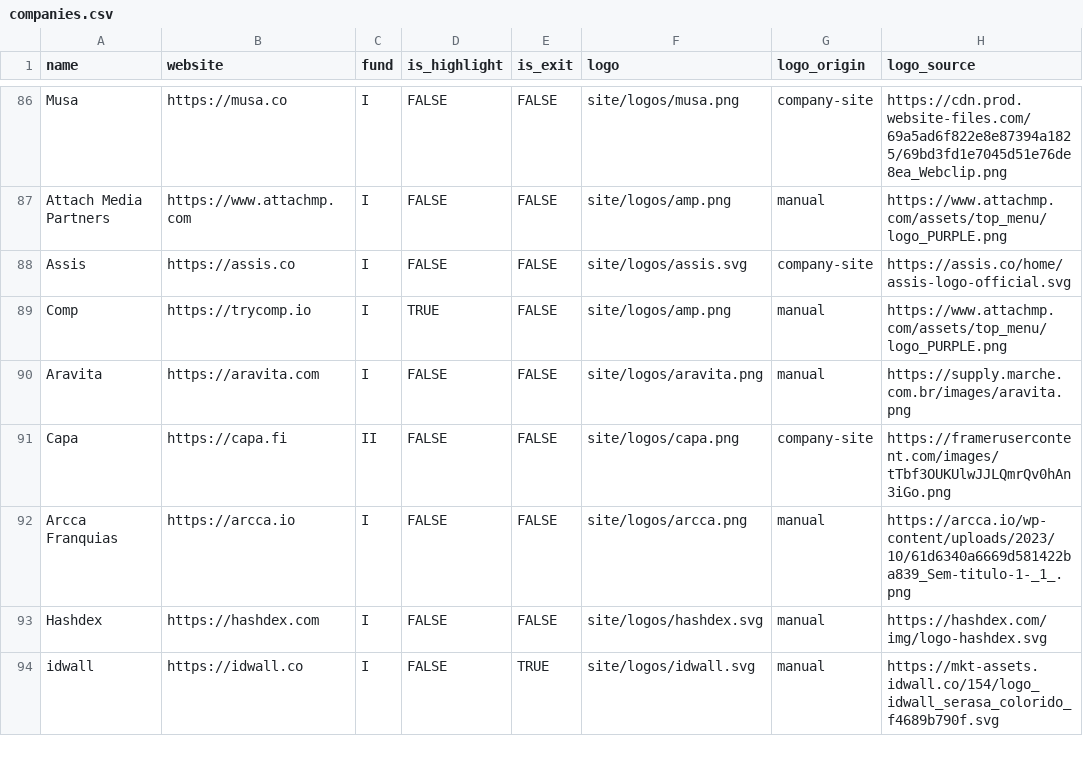
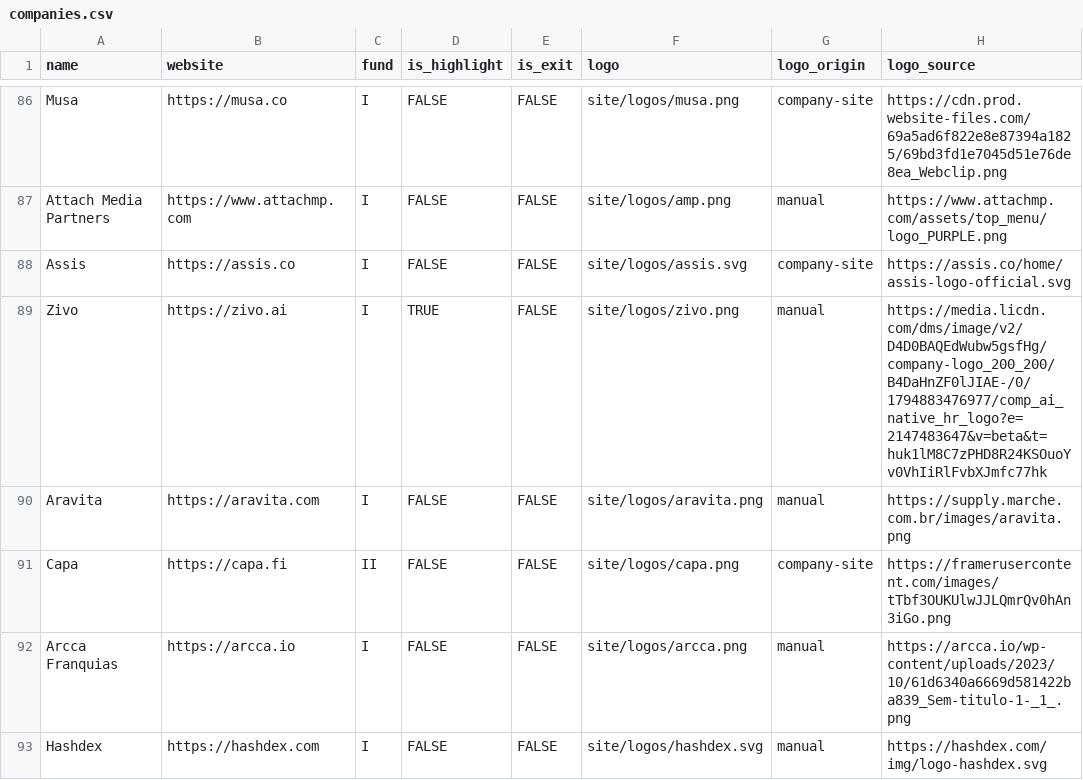
Before and after one commit to antoniobentopereira/vc-map, a CSV file: data/companies.csv, drawn as a sheet; only a part is shown, gaps mark what is left out; the shorter side is filled out with more unchanged rows.

```diff
--- a/data/companies.csv
+++ b/data/companies.csv
@@ -88,3 +88,3 @@ Attach Media Partners,https://www.attachmp.com,I,FALSE,FALSE,site/logos/amp.png,
 Assis,https://assis.co,I,FALSE,FALSE,site/logos/assis.svg,company-site,https://assis.co/home/assis-logo-official.svg
-Comp,https://trycomp.io,I,TRUE,FALSE,site/logos/amp.png,manual,https://www.attachmp.com/assets/top_menu/logo_PURPLE.png
+Zivo,https://zivo.ai,I,TRUE,FALSE,site/logos/zivo.png,manual,https://media.licdn.com/dms/image/v2/D4D0BAQEdWubw5gsfHg/company-logo_200_200/B4DaHnZF0lJIAE-/0/1794883476977/comp_ai_native_hr_logo?e=2147483647&v=beta&t=huk1lM8C7zPHD8R24KSOuoYv0VhIiRlFvbXJmfc77hk
 Aravita,https://aravita.com,I,FALSE,FALSE,site/logos/aravita.png,manual,https://supply.marche.com.br/images/aravita.png
```
Also changed, not shown: 4 other files.
